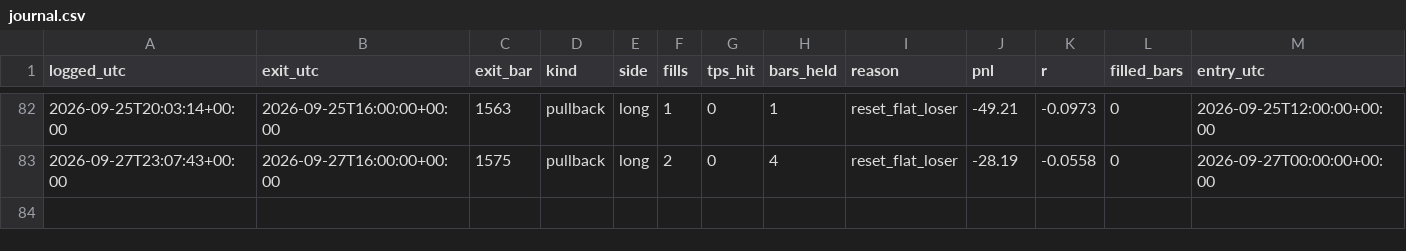
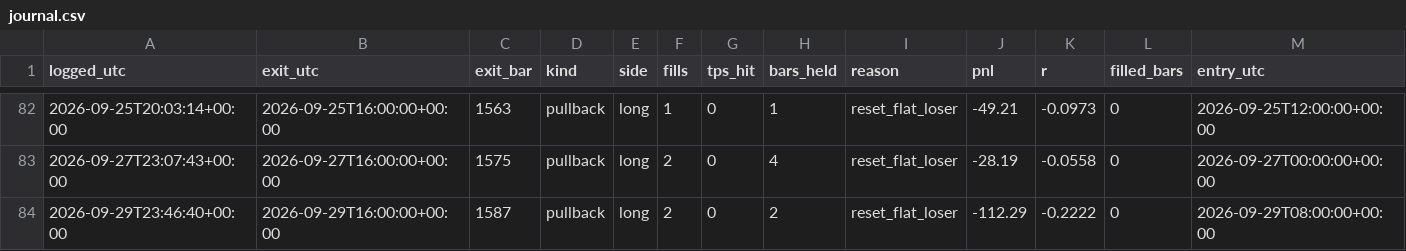
Before and after one commit to kunjancollective/troid, a CSV file: backtest/journal.csv, drawn as a sheet; only a part is shown, gaps mark what is left out; rows hold the shown columns only; the diff names each change by its address in the sheet, - before the commit and + after, or states it on an @@ line.

```diff
--- a/backtest/journal.csv
+++ b/backtest/journal.csv
+row 84: 2026-09-29T23:46:40+00:00 | 2026-09-29T16:00:00+00:00 | 1587 | pullback | long | 2 | 0 | 2 | reset_flat_loser | -112.29 | -0.2222 | 0 | 2026-09-29T08:00:00+00:00
```
Also changed, not shown: backtest/data/live_4h.csv, backtest/runs.csv, 5 other files.
